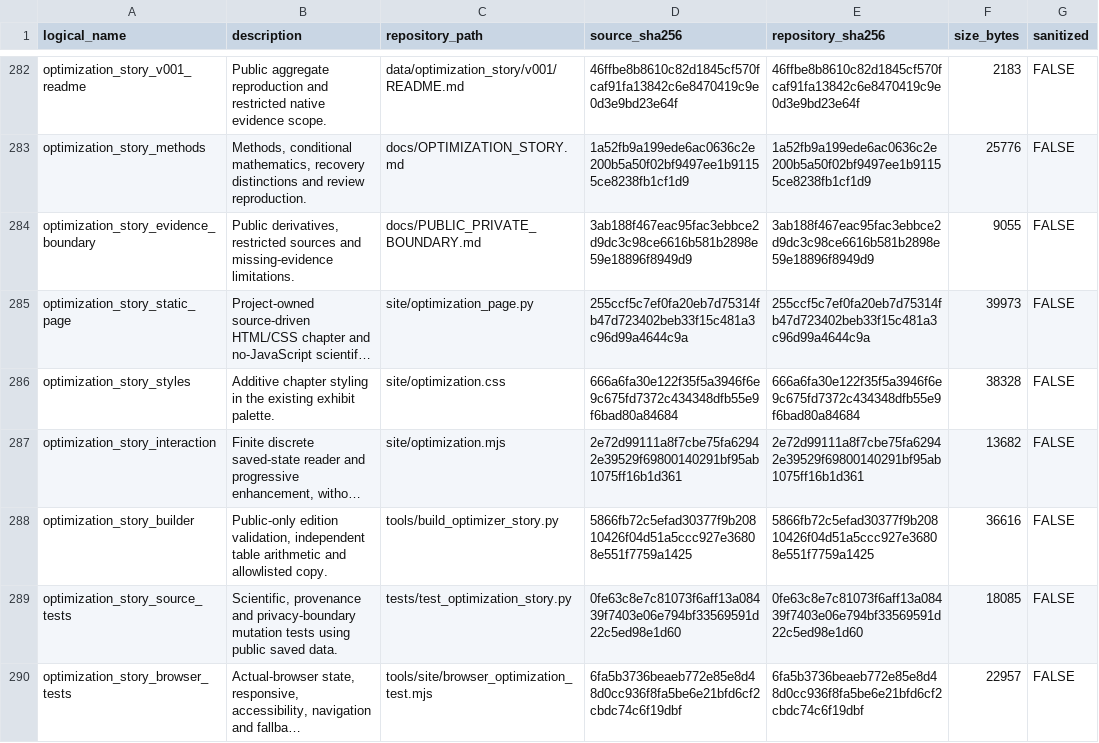
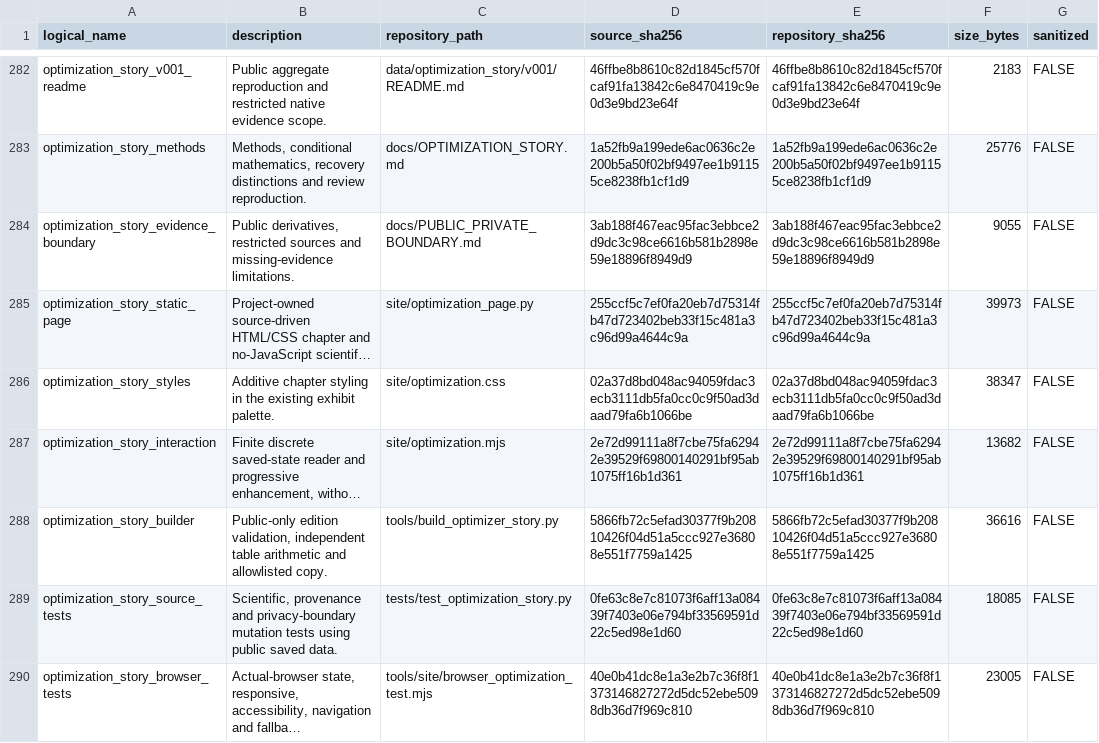
Before and after one commit to spicmaff/malonaldehyde-transition-sampling, a TSV file: provenance/PUBLIC_ASSET_MANIFEST.tsv, drawn as a sheet; only a part is shown, gaps mark what is left out; long unchanged cells end in …; the diff names each change by its address in the sheet, - before the commit and + after, or states it on an @@ line.

Commit message:
Keep scientific state identifiers intact across responsive layouts
Prevent S1c and S2q from wrapping on tablet widths, preserve sufficient label-column width, and extend actual-browser single-line checks to every state identifier. Refresh only the reviewed chapter asset registrations.

```diff
--- a/provenance/PUBLIC_ASSET_MANIFEST.tsv
+++ b/provenance/PUBLIC_ASSET_MANIFEST.tsv
-D286 (source_sha256): 666a6fa30e122f35f5a3946f6e9c675fd7372c434348dfb55e9f6bad80a84684
+D286 (source_sha256): 02a37d8bd048ac94059fdac3ecb3111db5fa0cc0c9f50ad3daad79fa6b1066be
-E286 (repository_sha256): 666a6fa30e122f35f5a3946f6e9c675fd7372c434348dfb55e9f6bad80a84684
+E286 (repository_sha256): 02a37d8bd048ac94059fdac3ecb3111db5fa0cc0c9f50ad3daad79fa6b1066be
-F286 (size_bytes): 38328
+F286 (size_bytes): 38347
-D290 (source_sha256): 6fa5b3736beaeb772e85e8d48d0cc936f8fa5be6e21bfd6cf2cbdc74c6f19dbf
+D290 (source_sha256): 40e0b41dc8e1a3e2b7c36f8f1373146827272d5dc52ebe5098db36d7f969c810
-E290 (repository_sha256): 6fa5b3736beaeb772e85e8d48d0cc936f8fa5be6e21bfd6cf2cbdc74c6f19dbf
+E290 (repository_sha256): 40e0b41dc8e1a3e2b7c36f8f1373146827272d5dc52ebe5098db36d7f969c810
-F290 (size_bytes): 22957
+F290 (size_bytes): 23005
```
Also changed, not shown: 2 other files.
